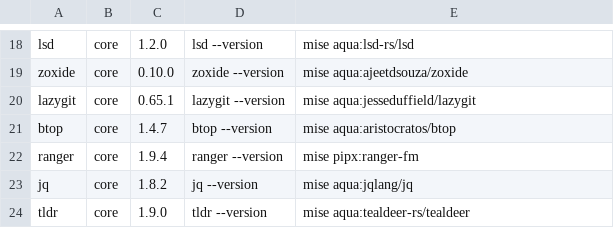
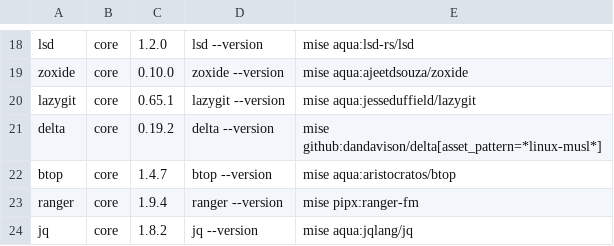
Before and after one commit to SappyJoy/dotfiles, a TSV file: home/dot_config/tools/tools.tsv, drawn as a sheet; only a part is shown, gaps mark what is left out; the shorter side is filled out with more unchanged rows.

```diff
--- a/home/dot_config/tools/tools.tsv
+++ b/home/dot_config/tools/tools.tsv
@@ -20,2 +20,3 @@ zoxide	core	0.10.0	zoxide --version	mise aqua:ajeetdsouza/zoxide
 lazygit	core	0.65.1	lazygit --version	mise aqua:jesseduffield/lazygit
+delta	core	0.19.2	delta --version	mise github:dandavison/delta[asset_pattern=*linux-musl*]
 btop	core	1.4.7	btop --version	mise aqua:aristocratos/btop
```
Also changed, not shown: 1 other file.
